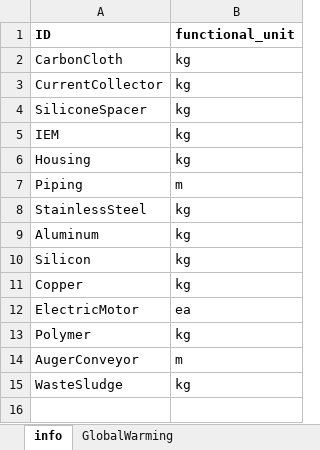
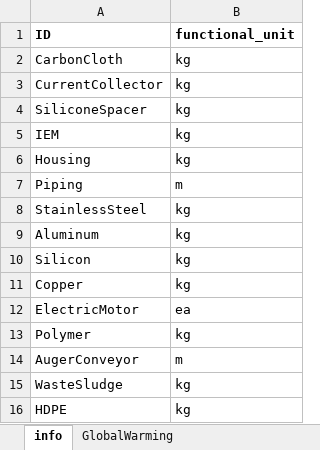
Before and after one commit to QSD-Group/QSDsan, an Excel workbook: qsdsan/data/sanunit_data/VFA/impact_items.xlsx, sheet info, drawn as a sheet; values as stored, in another font and other column widths than the file's, no borders; the diff names each change by its address in the sheet, - before the commit and + after, or states it on an @@ line.

```diff
--- a/qsdsan/data/sanunit_data/VFA/impact_items.xlsx (sheet info)
+++ b/qsdsan/data/sanunit_data/VFA/impact_items.xlsx (sheet info)
+row 16: HDPE | kg
```
Also changed, not shown: sheet GlobalWarming, 4 other files.
